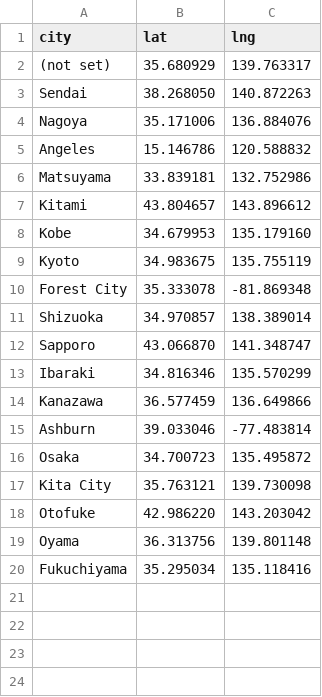
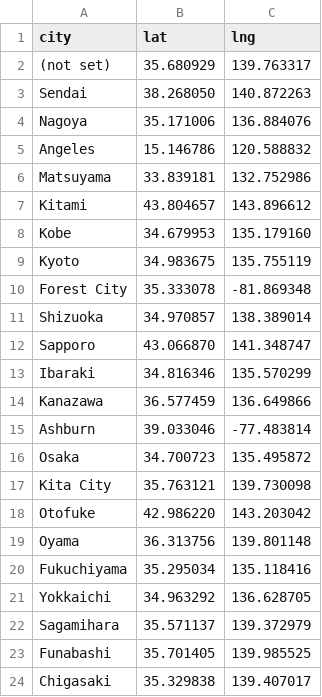
Before and after one commit to Ymgc19/Ymgc19.github.io, a CSV file: access_data/lon_lat.csv, drawn as a sheet.

```diff
--- a/access_data/lon_lat.csv
+++ b/access_data/lon_lat.csv
@@ -20 +20,5 @@ Oyama, 36.313756, 139.801148
 Fukuchiyama, 35.295034, 135.118416
+Yokkaichi, 34.963292, 136.628705
+Sagamihara, 35.571137, 139.372979
+Funabashi, 35.701405, 139.985525
+Chigasaki, 35.329838, 139.407017
```
Also changed, not shown: access_data/personal.csv, access_data/personal_region.csv, 16 other files.
